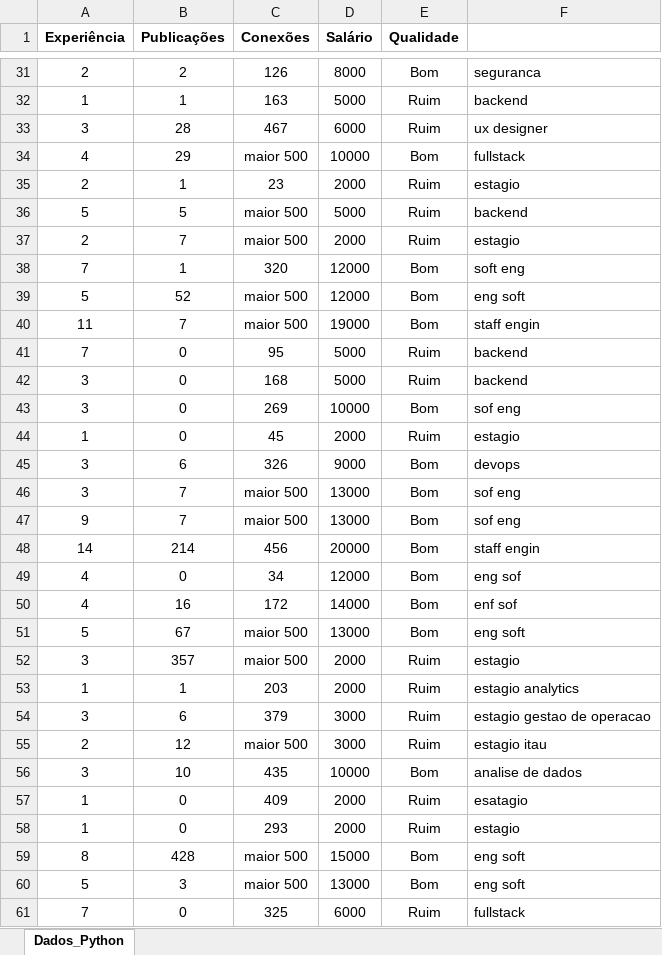
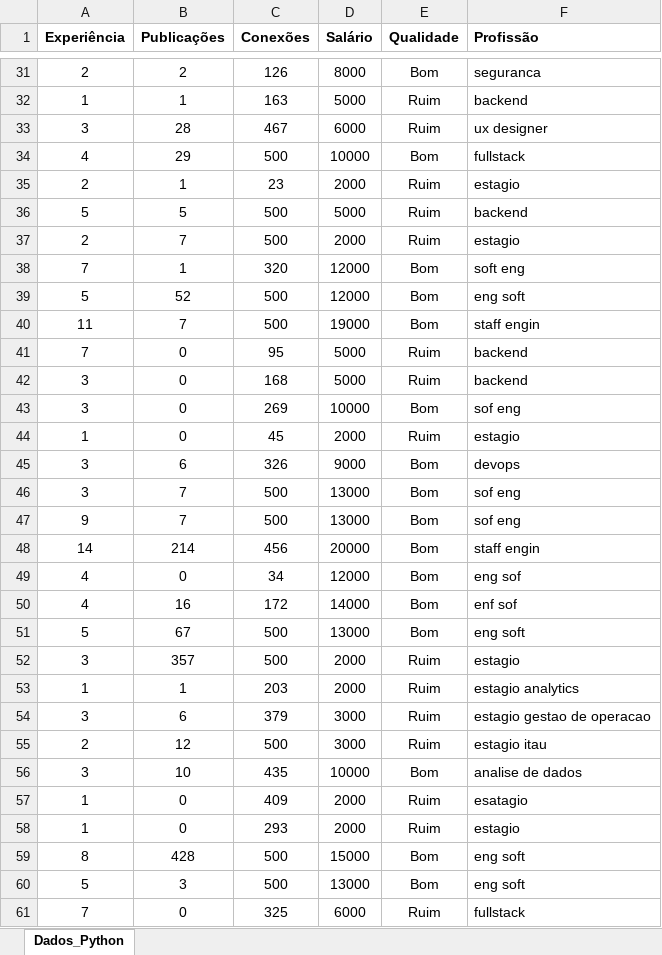
Before and after one commit to FelipeTanusR/Projeto_IA, an Excel workbook: dados/Dados_Python.xlsx, sheet Dados_Python, drawn as a sheet; only a part is shown, gaps mark what is left out; values as stored, in another font and other column widths than the file's, no borders; the diff covers the shown part only; the diff names each change by its address in the sheet, - before the commit and + after, or states it on an @@ line.

```diff
--- a/dados/Dados_Python.xlsx (sheet Dados_Python)
+++ b/dados/Dados_Python.xlsx (sheet Dados_Python)
-F1: (empty)
+F1: Profissão
-C34 (Conexões): maior 500
+C34 (Conexões): 500
-C36:C37 (Conexões): maior 500
+C36:C37 (Conexões): 500
-C39:C40 (Conexões): maior 500
+C39:C40 (Conexões): 500
-C46:C47 (Conexões): maior 500
+C46:C47 (Conexões): 500
-C51:C52 (Conexões): maior 500
+C51:C52 (Conexões): 500
-C55 (Conexões): maior 500
+C55 (Conexões): 500
-C59:C60 (Conexões): maior 500
+C59:C60 (Conexões): 500
```
Also changed, not shown: 12 edited cells elsewhere in this sheet, 5 other files.
